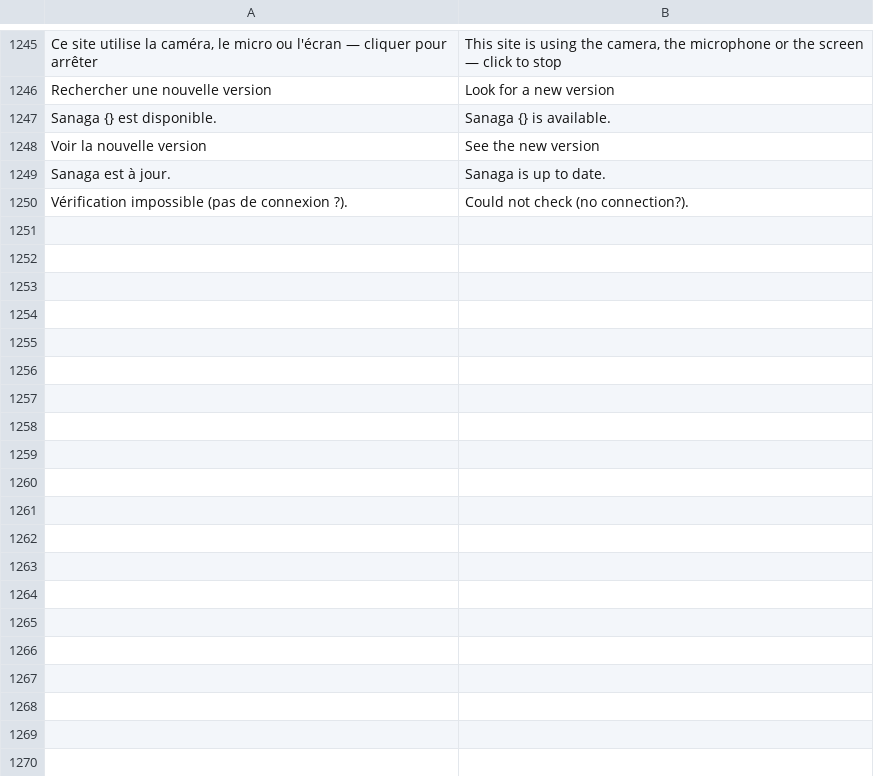
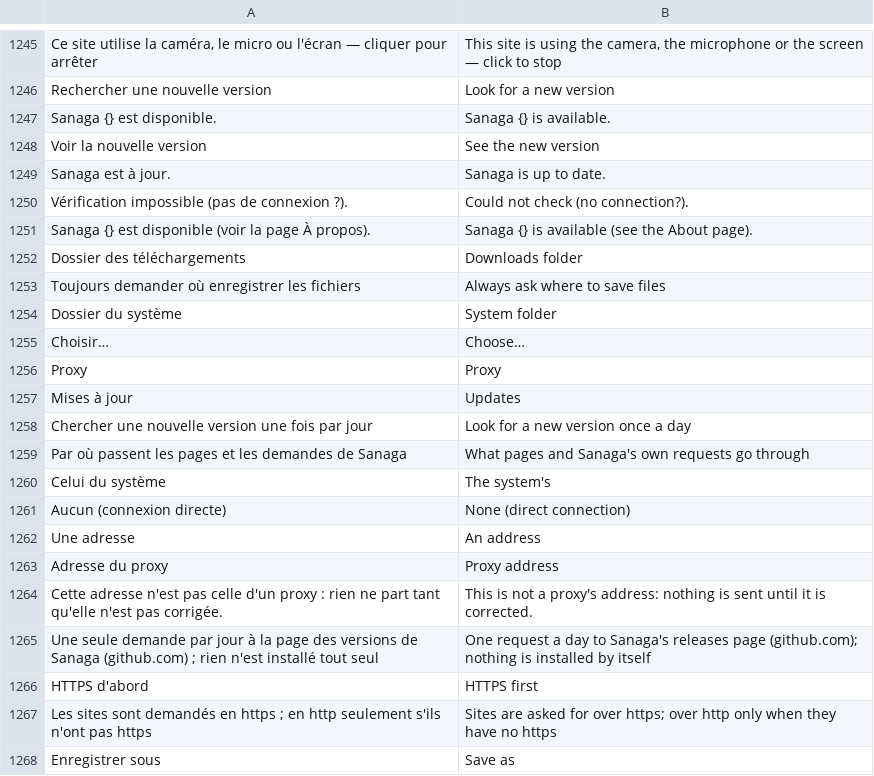
Before and after one commit to grassfieldhq/sanaga, a TSV file: assets/i18n/en.tsv, drawn as a sheet; only a part is shown, gaps mark what is left out.

```diff
--- a/assets/i18n/en.tsv
+++ b/assets/i18n/en.tsv
@@ -1250 +1250,19 @@ Sanaga est à jour.	Sanaga is up to date.
 Vérification impossible (pas de connexion ?).	Could not check (no connection?).
+Sanaga {} est disponible (voir la page À propos).	Sanaga {} is available (see the About page).
+Dossier des téléchargements	Downloads folder
+Toujours demander où enregistrer les fichiers	Always ask where to save files
+Dossier du système	System folder
+Choisir…	Choose…
+Proxy	Proxy
+Mises à jour	Updates
+Chercher une nouvelle version une fois par jour	Look for a new version once a day
+Par où passent les pages et les demandes de Sanaga	What pages and Sanaga's own requests go through
+Celui du système	The system's
+Aucun (connexion directe)	None (direct connection)
+Une adresse	An address
+Adresse du proxy	Proxy address
+Cette adresse n'est pas celle d'un proxy : rien ne part tant qu'elle n'est pas corrigée.	This is not a proxy's address: nothing is sent until it is corrected.
+Une seule demande par jour à la page des versions de Sanaga (github.com) ; rien n'est installé tout seul	One request a day to Sanaga's releases page (github.com); nothing is installed by itself
+HTTPS d'abord	HTTPS first
+Les sites sont demandés en https ; en http seulement s'ils n'ont pas https	Sites are asked for over https; over http only when they have no https
+Enregistrer sous	Save as
```
Also changed, not shown: assets/i18n/de.tsv, assets/i18n/es.tsv, 15 other files.
